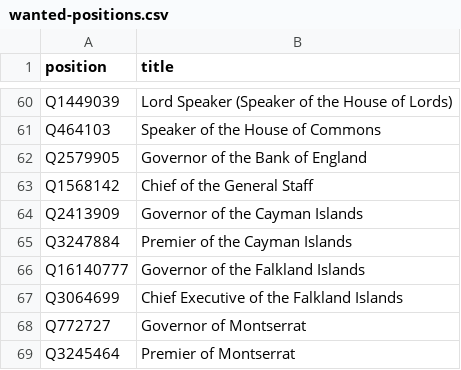
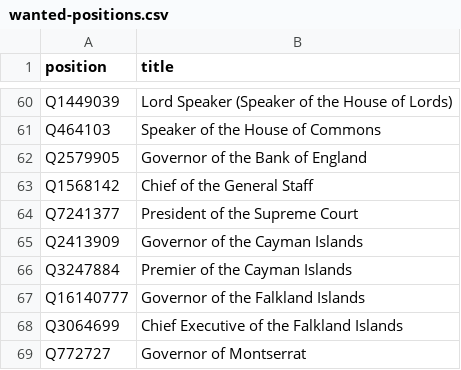
Before and after one commit to every-politician-scrapers/united-kingdom-cabinet, a CSV file: wikidata/wanted-positions.csv, drawn as a sheet; only a part is shown, gaps mark what is left out; the shorter side is filled out with more unchanged rows.

Commit message:
Add Supreme Court Justices

```diff
--- a/wikidata/wanted-positions.csv
+++ b/wikidata/wanted-positions.csv
@@ -63,2 +63,3 @@ Q2579905,Governor of the Bank of England
 Q1568142,Chief of the General Staff
+Q7241377,President of the Supreme Court
 Q2413909,Governor of the Cayman Islands
```
Also changed, not shown: 1 other file.
